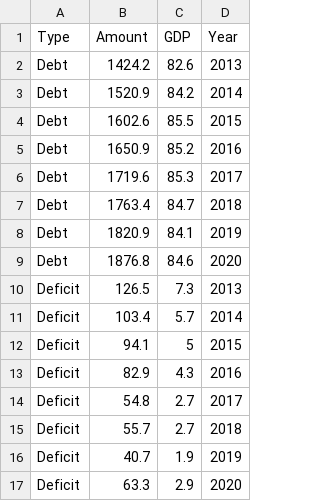
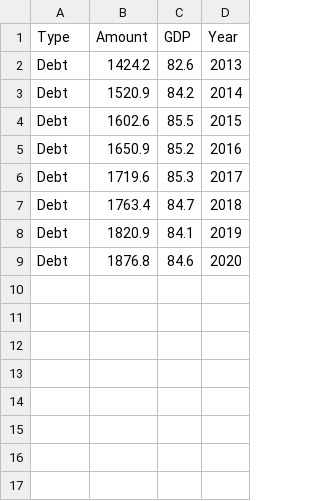
Before and after one commit to jamestran95/web, a CSV file: debtDeficit.csv, drawn as a sheet.

Commit message:
Update debtDeficit.csv

```diff
--- a/debtDeficit.csv
+++ b/debtDeficit.csv
@@ -9,9 +9 @@ Debt,1820.9,84.1,2019
 Debt,1876.8,84.6,2020
-Deficit,126.5,7.3,2013
-Deficit,103.4,5.7,2014
-Deficit,94.1,5,2015
-Deficit,82.9,4.3,2016
-Deficit,54.8,2.7,2017
-Deficit,55.7,2.7,2018
-Deficit,40.7,1.9,2019
-Deficit,63.3,2.9,2020
```
